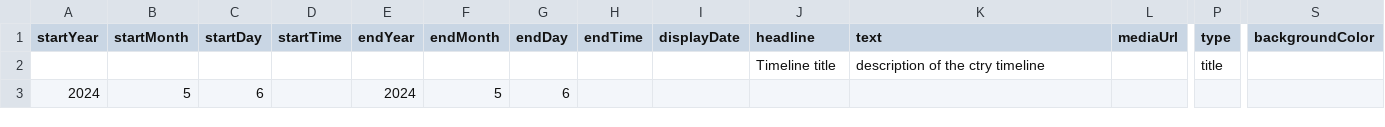
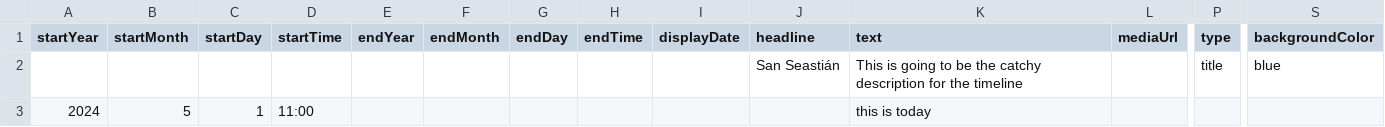
Before and after one commit to DeustoKom/MSGW24-timeline, a CSV file: docs/group-mediaplus/timeline-data.csv, drawn as a sheet; only a part is shown, gaps mark what is left out; removed rows and columns are numbered as before the commit, all else as after; rows hold the shown columns only; the diff names each change by its address in the sheet, - before the commit and + after, or states it on an @@ line.

Commit message:
Add files via upload

```diff
--- a/docs/group-mediaplus/timeline-data.csv
+++ b/docs/group-mediaplus/timeline-data.csv
-row 2:  |  |  |  |  |  |  |  |  | Timeline title | description of the ctry timeline |  | title
-row 3: 2024 | 5 | 6 |  | 2024 | 5 | 6
+row 2:  |  |  |  |  |  |  |  |  | San Seastián | This is going to be the catchy description for the timeline |  | title | blue
+row 3: 2024 | 5 | 1 | 11:00 |  |  |  |  |  |  | this is today
```
